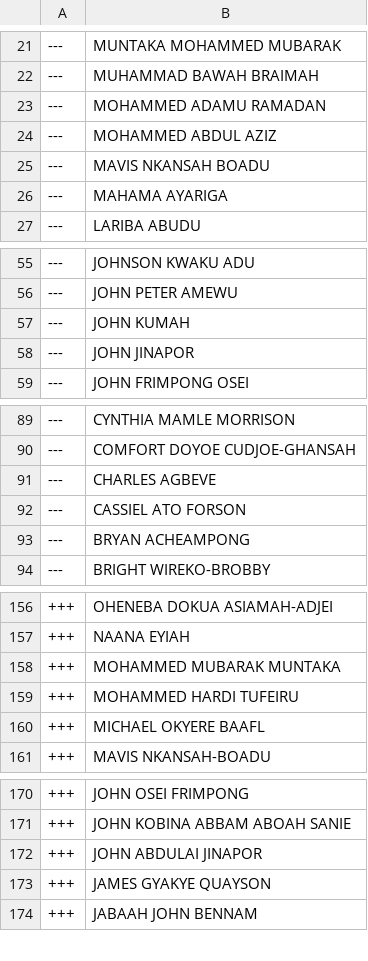
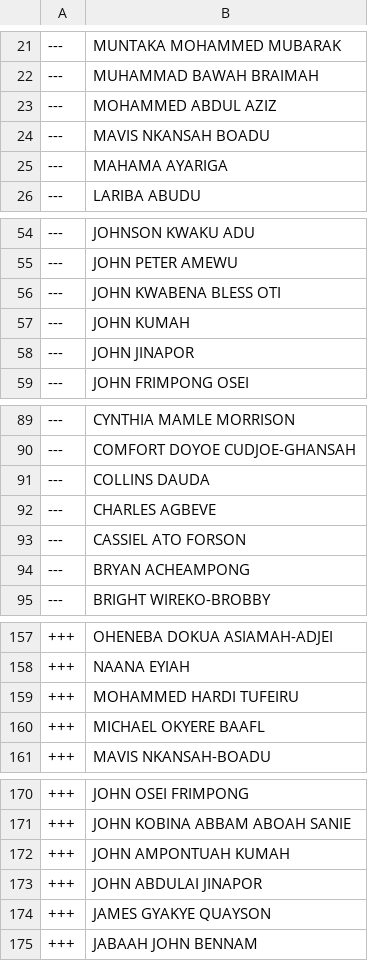
Before and after one commit to every-politician-scrapers/ghana-parliament, a CSV file: data/diff.csv, drawn as a sheet; only a part is shown, gaps mark what is left out; the diff covers the shown part only.

```diff
--- a/data/diff.csv
+++ b/data/diff.csv
@@ -22,3 +22,2 @@
 ---,MUHAMMAD BAWAH BRAIMAH
----,MOHAMMED ADAMU RAMADAN
 ---,MOHAMMED ABDUL AZIZ
@@ -56,2 +55,3 @@
 ---,JOHN PETER AMEWU
+---,JOHN KWABENA BLESS OTI
 ---,JOHN KUMAH
@@ -90,2 +90,3 @@
 ---,COMFORT DOYOE CUDJOE-GHANSAH
+---,COLLINS DAUDA
 ---,CHARLES AGBEVE
@@ -157,3 +158,2 @@
 +++,NAANA EYIAH
-+++,MOHAMMED MUBARAK MUNTAKA
 +++,MOHAMMED HARDI TUFEIRU
@@ -171,2 +171,3 @@
 +++,JOHN KOBINA ABBAM ABOAH SANIE
++++,JOHN AMPONTUAH KUMAH
 +++,JOHN ABDULAI JINAPOR
```
Also changed, not shown: 1 added row elsewhere in this file, data/official.csv.
